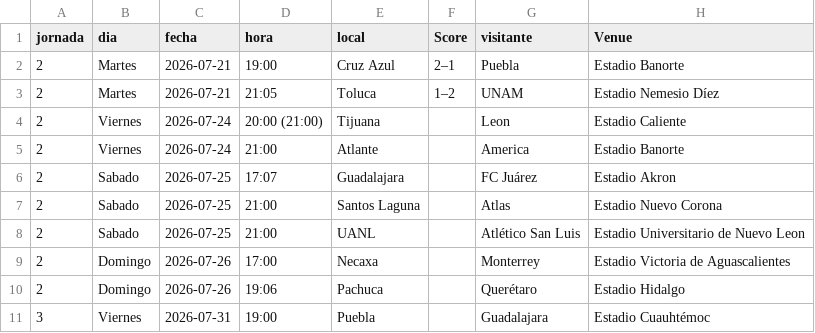
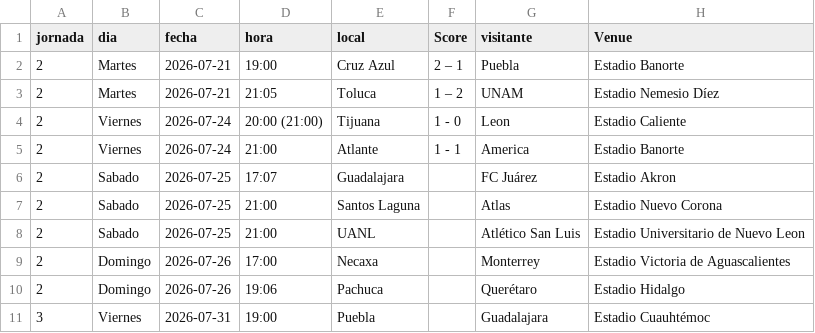
Before and after one commit to PabloDuranLopez/Predictor_LigaMx, a CSV file: data/partidos_predecir.csv, drawn as a sheet; only a part is shown.

Commit message:
Update partidos_predecir.csv

```diff
--- a/data/partidos_predecir.csv
+++ b/data/partidos_predecir.csv
@@ -1,6 +1,6 @@
 jornada,dia,fecha,hora,local,Score,visitante,Venue
-2,Martes,2026-07-21,19:00,Cruz Azul,2–1,Puebla,Estadio Banorte
-2,Martes,2026-07-21,21:05,Toluca,1–2,UNAM,Estadio Nemesio Díez
-2,Viernes,2026-07-24,20:00 (21:00),Tijuana,,Leon,Estadio Caliente
-2,Viernes,2026-07-24,21:00,Atlante,,America,Estadio Banorte
+2,Martes,2026-07-21,19:00,Cruz Azul,2 – 1,Puebla,Estadio Banorte
+2,Martes,2026-07-21,21:05,Toluca,1 – 2,UNAM,Estadio Nemesio Díez
+2,Viernes,2026-07-24,20:00 (21:00),Tijuana,1 - 0,Leon,Estadio Caliente
+2,Viernes,2026-07-24,21:00,Atlante,1 - 1,America,Estadio Banorte
 2,Sabado,2026-07-25,17:07,Guadalajara,,FC Juárez,Estadio Akron
```
